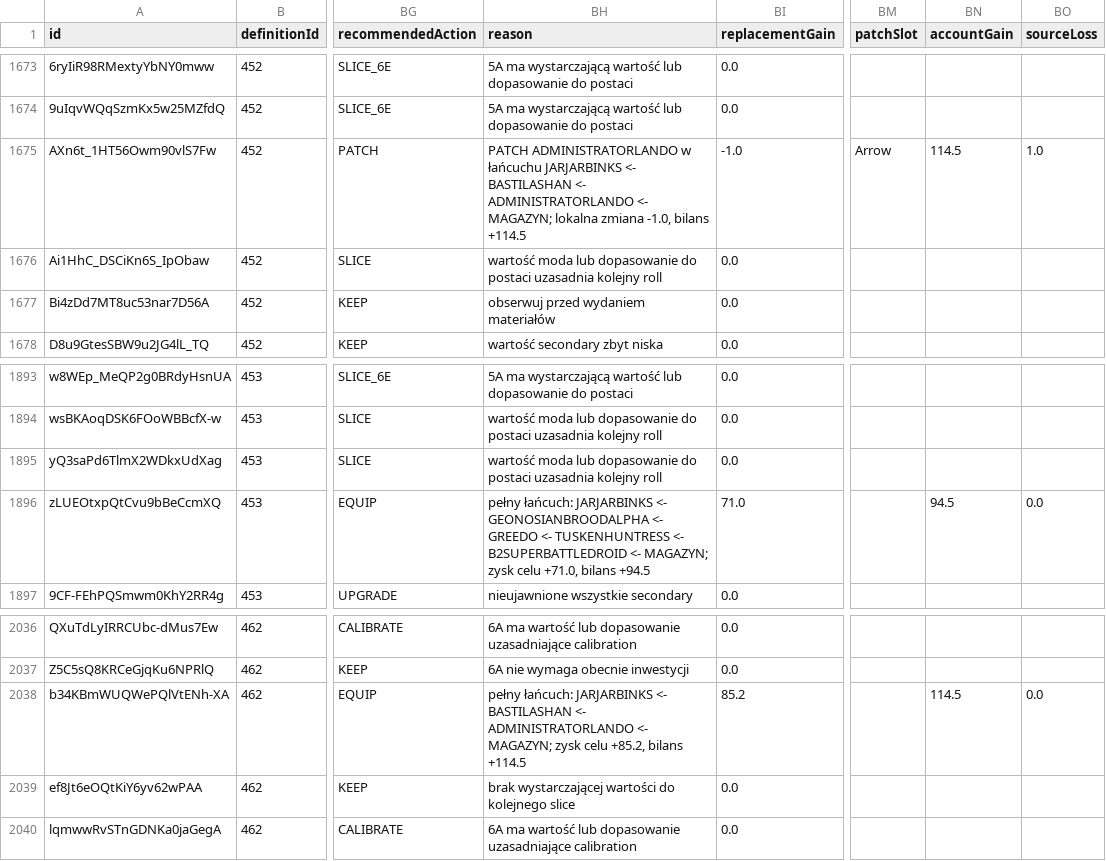
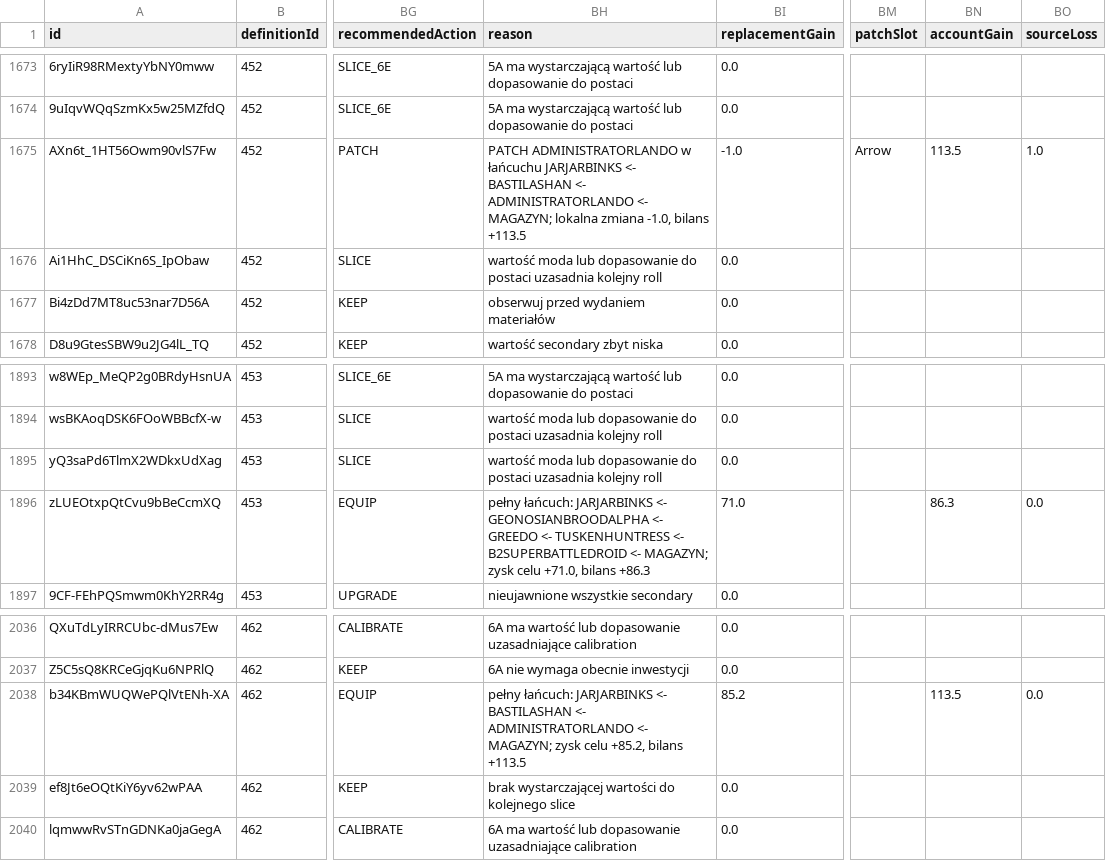
Before and after one commit to vhontebh-arch/swgoh, a CSV file: mod_analysis.csv, drawn as a sheet; only a part is shown, gaps mark what is left out; the diff covers the shown part only; the diff names each change by its address in the sheet, - before the commit and + after, or states it on an @@ line.

```diff
--- a/mod_analysis.csv
+++ b/mod_analysis.csv
-BH1675 (reason): …-1.0, bilans +114.5
+BH1675 (reason): …-1.0, bilans +113.5
-BN1675 (accountGain): 114.5
+BN1675 (accountGain): 113.5
-BH1896 (reason): …+71.0, bilans +94.5
+BH1896 (reason): …+71.0, bilans +86.3
-BN1896 (accountGain): 94.5
+BN1896 (accountGain): 86.3
-BH2038 (reason): …+85.2, bilans +114.5
+BH2038 (reason): …+85.2, bilans +113.5
-BN2038 (accountGain): 114.5
+BN2038 (accountGain): 113.5
```
Also changed, not shown: 10 edited cells elsewhere in this file.
